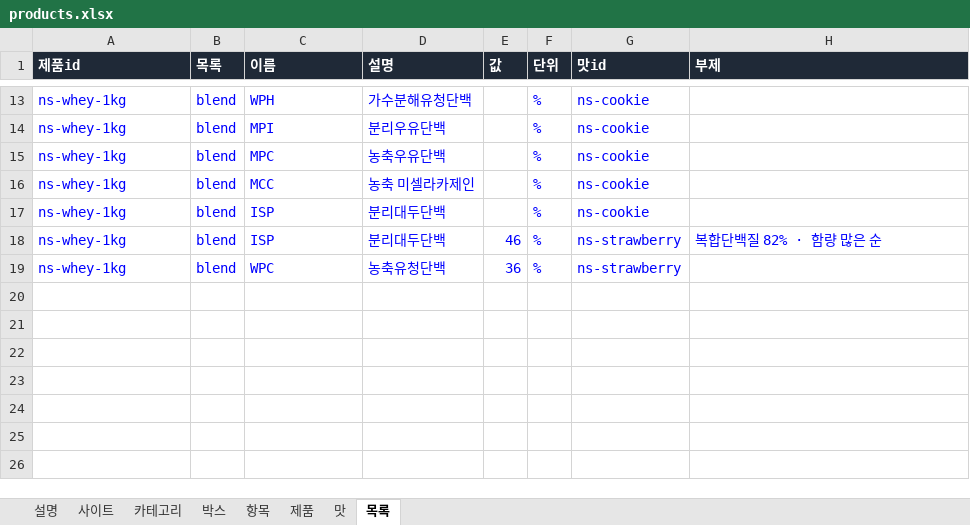
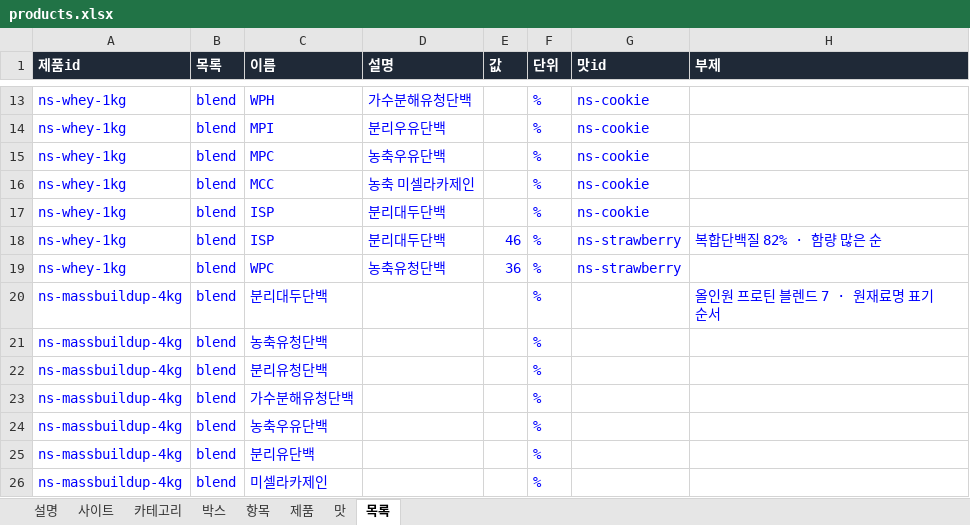
Before and after one commit to kdw123487-arch/foodcompare, an Excel workbook: data/products.xlsx, sheet 목록, drawn as a sheet; only a part is shown, gaps mark what is left out; values as stored, in another font and other column widths than the file's, no borders; the diff names each change by its address in the sheet, - before the commit and + after, or states it on an @@ line.

```diff
--- a/data/products.xlsx (sheet 목록)
+++ b/data/products.xlsx (sheet 목록)
+row 20: ns-massbuildup-4kg | blend | 분리대두단백 |  |  | % |  | 올인원 프로틴 블렌드 7 · 원재료명 표기 순서
+row 21: ns-massbuildup-4kg | blend | 농축유청단백 |  |  | %
+row 22: ns-massbuildup-4kg | blend | 분리유청단백 |  |  | %
+row 23: ns-massbuildup-4kg | blend | 가수분해유청단백 |  |  | %
+row 24: ns-massbuildup-4kg | blend | 농축우유단백 |  |  | %
+row 25: ns-massbuildup-4kg | blend | 분리유단백 |  |  | %
+row 26: ns-massbuildup-4kg | blend | 미셀라카제인 |  |  | %
```
Also changed, not shown: sheet 맛, sheet 제품, 1 other file.
